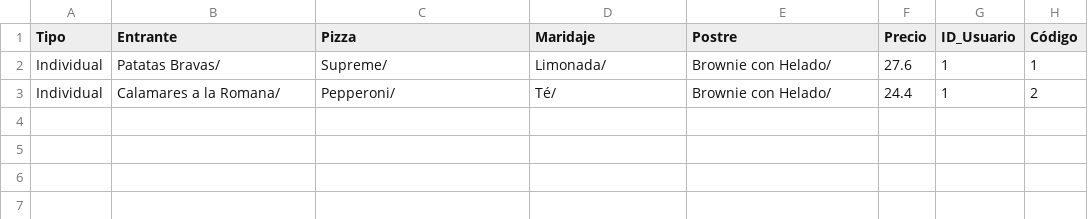
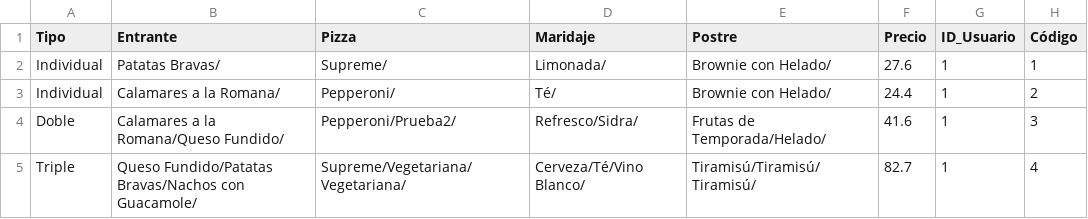
Before and after one commit to PdEXavierMY/Practica_Design_Patterns, a CSV file: pizzeriaweb/menus.csv, drawn as a sheet.

Commit message:
menu2, y 3 (todo ok)

```diff
--- a/pizzeriaweb/menus.csv
+++ b/pizzeriaweb/menus.csv
@@ -3 +3,3 @@ Individual;Patatas  Bravas/;Supreme/;Limonada/;Brownie  con  Helado/;27.6;1;1
 Individual;Calamares  a  la  Romana/;Pepperoni/;Té/;Brownie  con  Helado/;24.4;1;2
+Doble;Calamares  a  la  Romana/Queso  Fundido/;Pepperoni/Prueba2/;Refresco/Sidra/;Frutas  de  Temporada/Helado/;41.6;1;3
+Triple;Queso  Fundido/Patatas  Bravas/Nachos  con  Guacamole/;Supreme/Vegetariana/Vegetariana/;Cerveza/Té/Vino  Blanco/;Tiramisú/Tiramisú/Tiramisú/;82.7;1;4
```
Also changed, not shown: 1 other file.
